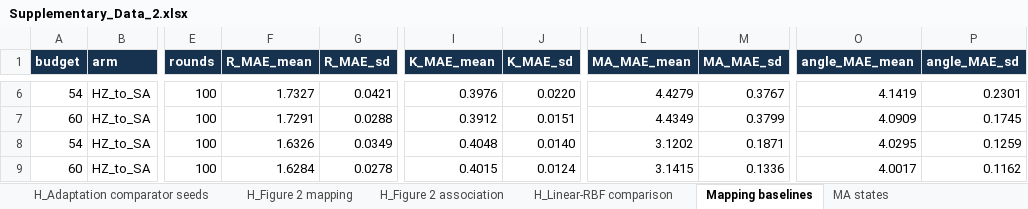
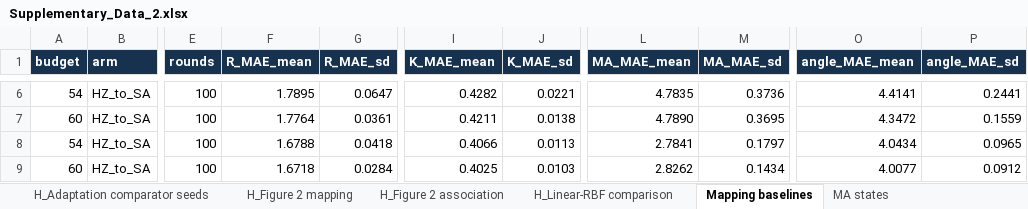
Before and after one commit to Yulu-Wang-ZJU/uteg-reference-reporting, an Excel workbook: data/Supplementary_Data_2.xlsx, sheet Mapping baselines, drawn as a sheet; only a part is shown, gaps mark what is left out; values as stored, in another font and other column widths than the file's, no borders; the diff covers the shown part only; the diff names each change by its address in the sheet, - before the commit and + after, or states it on an @@ line.

```diff
--- a/data/Supplementary_Data_2.xlsx (sheet Mapping baselines)
+++ b/data/Supplementary_Data_2.xlsx (sheet Mapping baselines)
-F6 (R_MAE_mean): 1.7327
+F6 (R_MAE_mean): 1.7895
-G6 (R_MAE_sd): 0.0421
+G6 (R_MAE_sd): 0.0647
-I6 (K_MAE_mean): 0.3976
+I6 (K_MAE_mean): 0.4282
-J6 (K_MAE_sd): 0.0220
+J6 (K_MAE_sd): 0.0221
-L6 (MA_MAE_mean): 4.4279
+L6 (MA_MAE_mean): 4.7835
-M6 (MA_MAE_sd): 0.3767
+M6 (MA_MAE_sd): 0.3736
-O6 (angle_MAE_mean): 4.1419
+O6 (angle_MAE_mean): 4.4141
-P6 (angle_MAE_sd): 0.2301
+P6 (angle_MAE_sd): 0.2441
-F7 (R_MAE_mean): 1.7291
+F7 (R_MAE_mean): 1.7764
-G7 (R_MAE_sd): 0.0288
+G7 (R_MAE_sd): 0.0361
-I7 (K_MAE_mean): 0.3912
+I7 (K_MAE_mean): 0.4211
-J7 (K_MAE_sd): 0.0151
+J7 (K_MAE_sd): 0.0138
-L7 (MA_MAE_mean): 4.4349
+L7 (MA_MAE_mean): 4.7890
-M7 (MA_MAE_sd): 0.3799
+M7 (MA_MAE_sd): 0.3695
-O7 (angle_MAE_mean): 4.0909
+O7 (angle_MAE_mean): 4.3472
-P7 (angle_MAE_sd): 0.1745
+P7 (angle_MAE_sd): 0.1559
-F8 (R_MAE_mean): 1.6326
+F8 (R_MAE_mean): 1.6788
-G8 (R_MAE_sd): 0.0349
+G8 (R_MAE_sd): 0.0418
-I8 (K_MAE_mean): 0.4048
+I8 (K_MAE_mean): 0.4066
-J8 (K_MAE_sd): 0.0140
+J8 (K_MAE_sd): 0.0113
-L8 (MA_MAE_mean): 3.1202
+L8 (MA_MAE_mean): 2.7841
-M8 (MA_MAE_sd): 0.1871
+M8 (MA_MAE_sd): 0.1797
-O8 (angle_MAE_mean): 4.0295
+O8 (angle_MAE_mean): 4.0434
-P8 (angle_MAE_sd): 0.1259
+P8 (angle_MAE_sd): 0.0965
-F9 (R_MAE_mean): 1.6284
+F9 (R_MAE_mean): 1.6718
-G9 (R_MAE_sd): 0.0278
+G9 (R_MAE_sd): 0.0284
-I9 (K_MAE_mean): 0.4015
+I9 (K_MAE_mean): 0.4025
-J9 (K_MAE_sd): 0.0124
+J9 (K_MAE_sd): 0.0103
-L9 (MA_MAE_mean): 3.1415
+L9 (MA_MAE_mean): 2.8262
-M9 (MA_MAE_sd): 0.1336
+M9 (MA_MAE_sd): 0.1434
-O9 (angle_MAE_mean): 4.0017
+O9 (angle_MAE_mean): 4.0077
-P9 (angle_MAE_sd): 0.1162
+P9 (angle_MAE_sd): 0.0912
```
Also changed, not shown: 24 added rows and 352 edited cells elsewhere in this sheet, sheet MA states, sheet Linear-RBF comparison, sheet Nine model controls, sheet Figure 2 mapping, sheet Descriptive association, sheet Figure 2 association, 2 more sheets, other sheet tabs, data/Supplementary_Data_1.xlsx, data/Supplementary_Data_6.xlsx, 37 other files.
